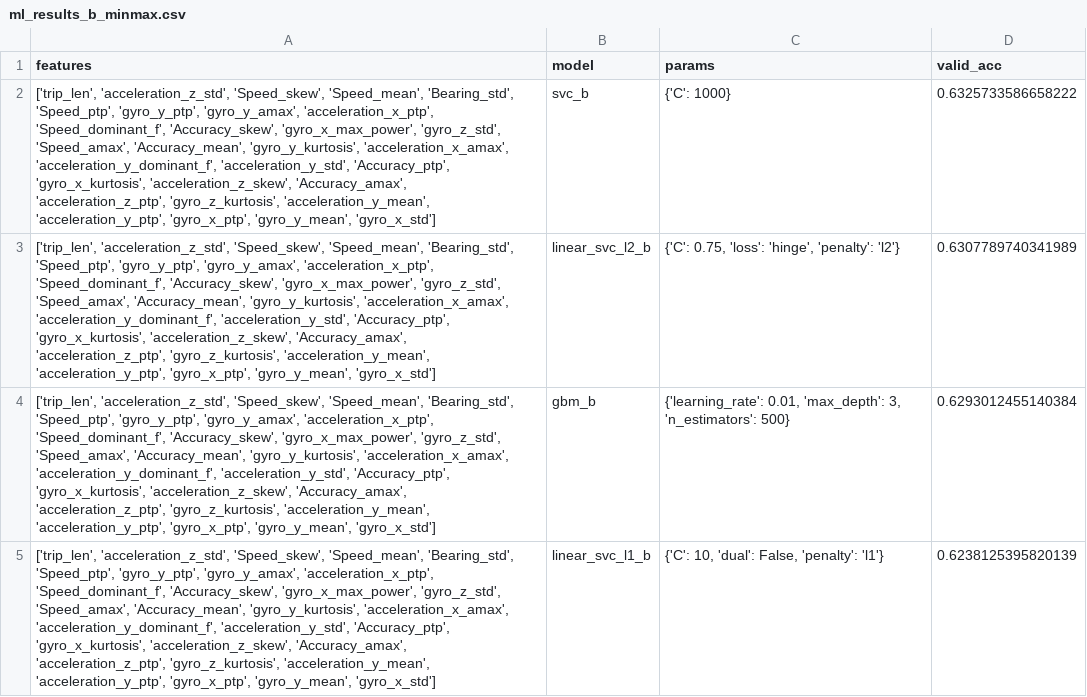
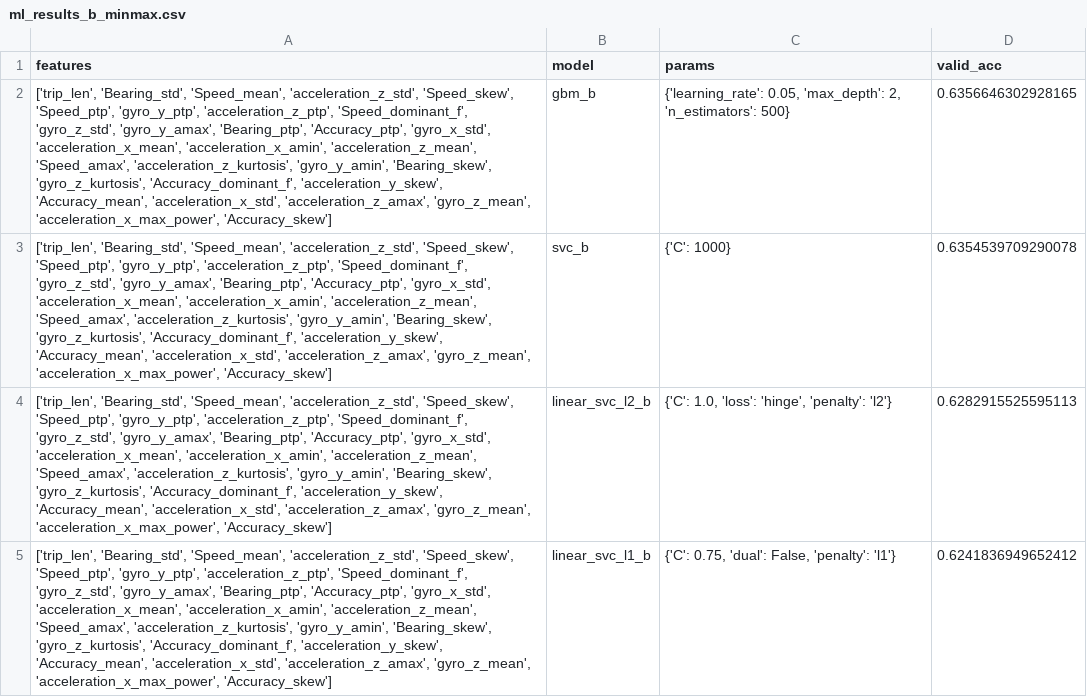
Before and after one commit to PrinceJavier/grab-ai, a CSV file: results/ml_results_b_minmax.csv, drawn as a sheet; removed rows and columns are numbered as before the commit, all else as after; the diff names each change by its address in the sheet, - before the commit and + after, or states it on an @@ line.

Commit message:
continued adding writeup and rerun models for checking

```diff
--- a/results/ml_results_b_minmax.csv
+++ b/results/ml_results_b_minmax.csv
+row 2: ['trip_len', 'Bearing_std', 'Speed_mean', 'acceleration_z_std', 'Speed_skew', 'Speed_ptp', 'gyro_y_ptp', 'acceleration_z_ptp', 'Speed_dominant_f', 'gyro_z_std', 'gyro_y_amax', 'Bearing_ptp', 'Accuracy_ptp', 'gyro_x_std', 'acceleration_x_mean', 'acceleration_x_amin', 'acceleration_z_mean', 'Speed_amax', 'acceleration_z_kurtosis', 'gyro_y_amin', 'Bearing_skew', 'gyro_z_kurtosis', 'Accuracy_dominant_f', 'acceleration_y_skew', 'Accuracy_mean', 'acceleration_x_std', 'acceleration_z_amax', 'gyro_z_mean', 'acceleration_x_max_power', 'Accuracy_skew'] | gbm_b | {'learning_rate': 0.05, 'max_depth': 2, 'n_estimators': 500} | 0.6356646302928165
-A3:A4 (features): ['trip_len', 'acceleration_z_std', 'Speed_skew', 'Speed_mean', 'Bearing_std', 'Speed_ptp', 'gyro_y_ptp', 'gyro_y_amax', 'acceleration_x_ptp', 'Speed_dominant_f', 'Accuracy_skew', 'gyro_x_max_power', 'gyro_z_std', 'Speed_amax', 'Accuracy_mean', 'gyro_y_kurtosis', 'acceleration_x_amax', 'acceleration_y_dominant_f', 'acceleration_y_std', 'Accuracy_ptp', 'gyro_x_kurtosis', 'acceleration_z_skew', 'Accuracy_amax', 'acceleration_z_ptp', 'gyro_z_kurtosis', 'acceleration_y_mean', 'acceleration_y_ptp', 'gyro_x_ptp', 'gyro_y_mean', 'gyro_x_std']
+A3:A4 (features): ['trip_len', 'Bearing_std', 'Speed_mean', 'acceleration_z_std', 'Speed_skew', 'Speed_ptp', 'gyro_y_ptp', 'acceleration_z_ptp', 'Speed_dominant_f', 'gyro_z_std', 'gyro_y_amax', 'Bearing_ptp', 'Accuracy_ptp', 'gyro_x_std', 'acceleration_x_mean', 'acceleration_x_amin', 'acceleration_z_mean', 'Speed_amax', 'acceleration_z_kurtosis', 'gyro_y_amin', 'Bearing_skew', 'gyro_z_kurtosis', 'Accuracy_dominant_f', 'acceleration_y_skew', 'Accuracy_mean', 'acceleration_x_std', 'acceleration_z_amax', 'gyro_z_mean', 'acceleration_x_max_power', 'Accuracy_skew']
-D3 (valid_acc): 0.6325733586658222
+D3 (valid_acc): 0.6354539709290078
-C4 (params): {'C': 0.75, 'loss': 'hinge', 'penalty': 'l2'}
+C4 (params): {'C': 1.0, 'loss': 'hinge', 'penalty': 'l2'}
-D4 (valid_acc): 0.6307789740341989
+D4 (valid_acc): 0.6282915525595113
-row 4: ['trip_len', 'acceleration_z_std', 'Speed_skew', 'Speed_mean', 'Bearing_std', 'Speed_ptp', 'gyro_y_ptp', 'gyro_y_amax', 'acceleration_x_ptp', 'Speed_dominant_f', 'Accuracy_skew', 'gyro_x_max_power', 'gyro_z_std', 'Speed_amax', 'Accuracy_mean', 'gyro_y_kurtosis', 'acceleration_x_amax', 'acceleration_y_dominant_f', 'acceleration_y_std', 'Accuracy_ptp', 'gyro_x_kurtosis', 'acceleration_z_skew', 'Accuracy_amax', 'acceleration_z_ptp', 'gyro_z_kurtosis', 'acceleration_y_mean', 'acceleration_y_ptp', 'gyro_x_ptp', 'gyro_y_mean', 'gyro_x_std'] | gbm_b | {'learning_rate': 0.01, 'max_depth': 3, 'n_estimators': 500} | 0.6293012455140384
-A5 (features): ['trip_len', 'acceleration_z_std', 'Speed_skew', 'Speed_mean', 'Bearing_std', 'Speed_ptp', 'gyro_y_ptp', 'gyro_y_amax', 'acceleration_x_ptp', 'Speed_dominant_f', 'Accuracy_skew', 'gyro_x_max_power', 'gyro_z_std', 'Speed_amax', 'Accuracy_mean', 'gyro_y_kurtosis', 'acceleration_x_amax', 'acceleration_y_dominant_f', 'acceleration_y_std', 'Accuracy_ptp', 'gyro_x_kurtosis', 'acceleration_z_skew', 'Accuracy_amax', 'acceleration_z_ptp', 'gyro_z_kurtosis', 'acceleration_y_mean', 'acceleration_y_ptp', 'gyro_x_ptp', 'gyro_y_mean', 'gyro_x_std']
+A5 (features): ['trip_len', 'Bearing_std', 'Speed_mean', 'acceleration_z_std', 'Speed_skew', 'Speed_ptp', 'gyro_y_ptp', 'acceleration_z_ptp', 'Speed_dominant_f', 'gyro_z_std', 'gyro_y_amax', 'Bearing_ptp', 'Accuracy_ptp', 'gyro_x_std', 'acceleration_x_mean', 'acceleration_x_amin', 'acceleration_z_mean', 'Speed_amax', 'acceleration_z_kurtosis', 'gyro_y_amin', 'Bearing_skew', 'gyro_z_kurtosis', 'Accuracy_dominant_f', 'acceleration_y_skew', 'Accuracy_mean', 'acceleration_x_std', 'acceleration_z_amax', 'gyro_z_mean', 'acceleration_x_max_power', 'Accuracy_skew']
-C5 (params): {'C': 10, 'dual': False, 'penalty': 'l1'}
+C5 (params): {'C': 0.75, 'dual': False, 'penalty': 'l1'}
-D5 (valid_acc): 0.6238125395820139
+D5 (valid_acc): 0.6241836949652412
```
Also changed, not shown: results/ml_results_minmax_pcc-0.5_.csv, 26 other files.
